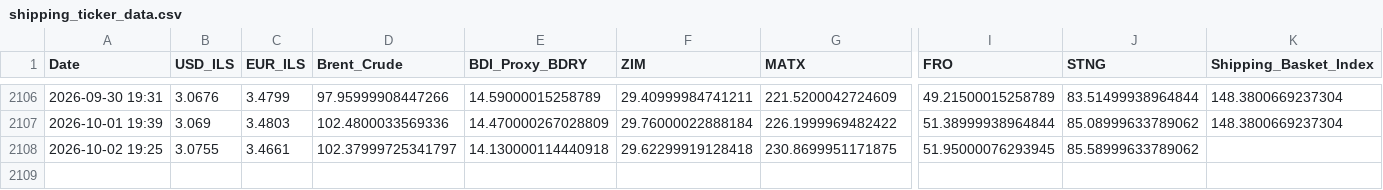
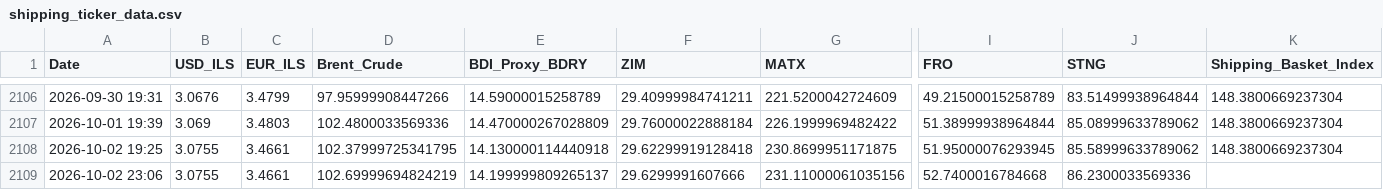
Before and after one commit to AshKatzEm/logistics-cost, a CSV file: shipping_ticker_data.csv, drawn as a sheet; only a part is shown, gaps mark what is left out; rows hold the shown columns only; the diff names each change by its address in the sheet, - before the commit and + after, or states it on an @@ line.

```diff
--- a/shipping_ticker_data.csv
+++ b/shipping_ticker_data.csv
-D2108 (Brent_Crude): 102.37999725341797
+D2108 (Brent_Crude): 102.37999725341795
-K2108 (Shipping_Basket_Index): (empty)
+K2108 (Shipping_Basket_Index): 148.3800669237304
+row 2109: 2026-10-02 23:06 | 3.0755 | 3.4661 | 102.69999694824219 | 14.199999809265137 | 29.6299991607666 | 231.11000061035156 | 52.7400016784668 | 86.2300033569336
```
